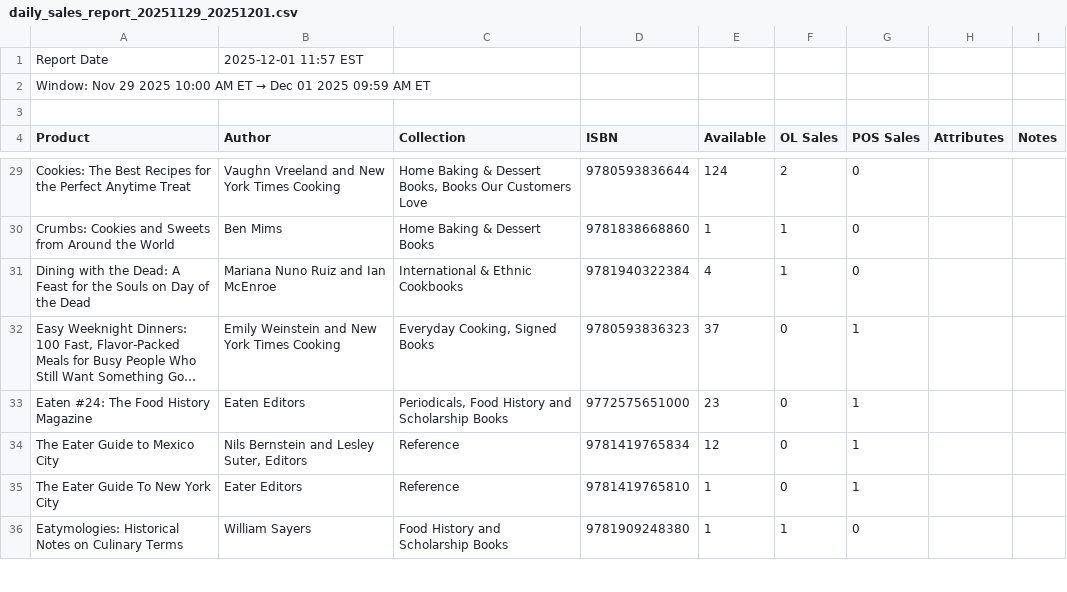
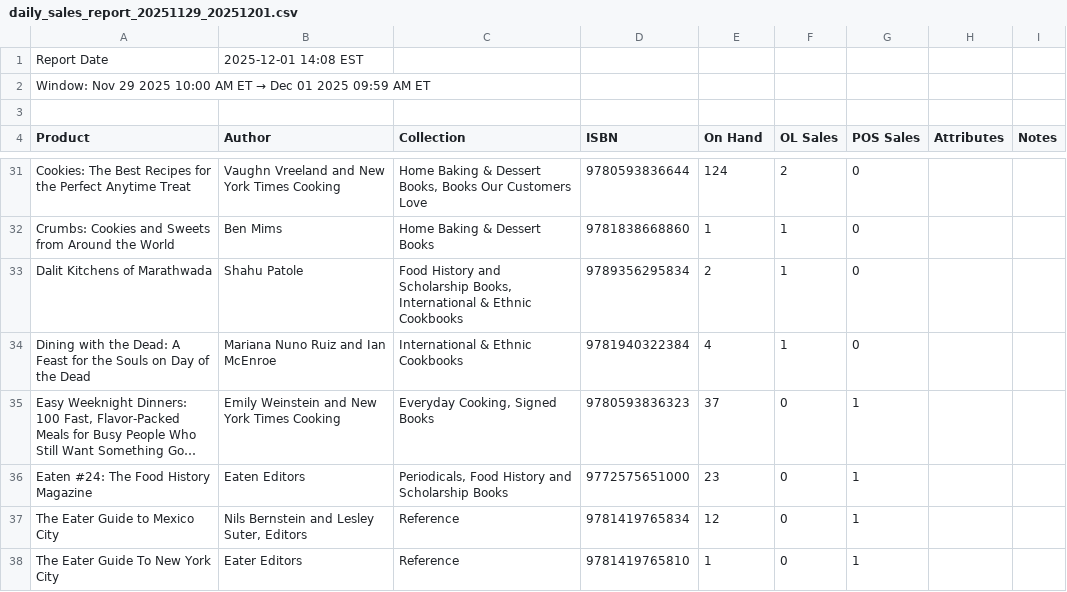
Before and after one commit to kitchenartsandletters/sr-ops-suite, a CSV file: daily_sales_report_20251129_20251201.csv, drawn as a sheet; only a part is shown, gaps mark what is left out; the shorter side is filled out with more unchanged rows; long unchanged cells end in …; the diff covers the shown part only.

```diff
--- a/daily_sales_report_20251129_20251201.csv
+++ b/daily_sales_report_20251129_20251201.csv
@@ -1,4 +1,4 @@
-Report Date,2025-12-01 11:57 EST
+Report Date,2025-12-01 14:08 EST
 Window: Nov 29 2025 10:00 AM ET → Dec 01 2025 09:59 AM ET
 
-Product,Author,Collection,ISBN,Available,OL Sales,POS Sales,Attributes,Notes
+Product,Author,Collection,ISBN,On Hand,OL Sales,POS Sales,Attributes,Notes
@@ -30,2 +32,3 @@ Cookies: The Best Recipes for the Perfect Anytime Treat,Vaughn Vreeland and New
 Crumbs: Cookies and Sweets from Around the World,Ben Mims,Home Baking & Dessert Books,9781838668860,1,1,0,,
+Dalit Kitchens of Marathwada,Shahu Patole,"Food History and Scholarship Books, International & Ethnic Cookbooks",9789356295834,2,1,0,,
 Dining with the Dead: A Feast for the Souls on Day of the Dead,Mariana Nuno Ruiz and Ian McEnroe,International & Ethnic Cookbooks,9781940322384,4,1,0,,
```
Also changed, not shown: 17 added rows, 1 removed row and 10 edited cells elsewhere in this file, 4 other files.
